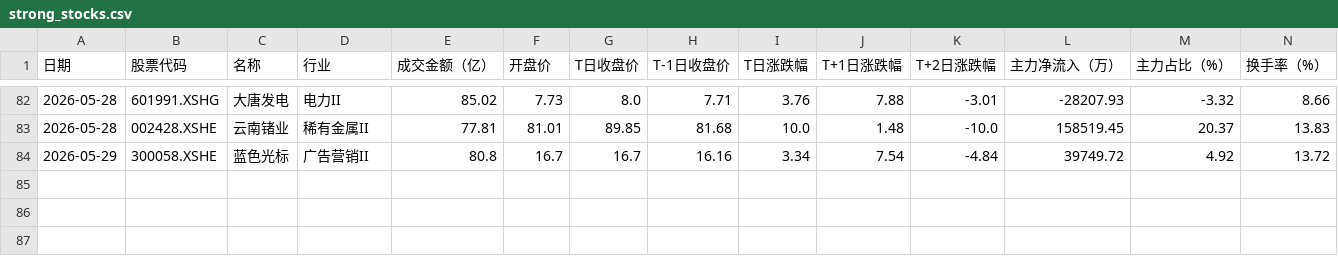
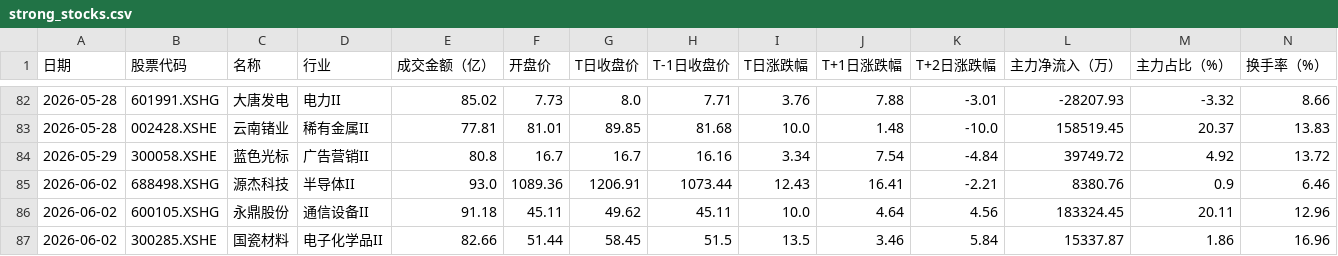
Before and after one commit to 47101Y/market-analysis, a CSV file: strong_stocks.csv, drawn as a sheet; only a part is shown, gaps mark what is left out.

```diff
--- a/strong_stocks.csv
+++ b/strong_stocks.csv
@@ -84 +84,4 @@
 2026-05-29,300058.XSHE,蓝色光标,广告营销II,80.8,16.7,16.7,16.16,3.34,7.54,-4.84,39749.72,4.92,13.72
+2026-06-02,688498.XSHG,源杰科技,半导体II,93.0,1089.36,1206.91,1073.44,12.43,16.41,-2.21,8380.76,0.9,6.46
+2026-06-02,600105.XSHG,永鼎股份,通信设备II,91.18,45.11,49.62,45.11,10.0,4.64,4.56,183324.45,20.11,12.96
+2026-06-02,300285.XSHE,国瓷材料,电子化学品II,82.66,51.44,58.45,51.5,13.5,3.46,5.84,15337.87,1.86,16.96
```
Also changed, not shown: top50_daily_threshold.csv, top50_money_watchlist.csv, 11 other files.
